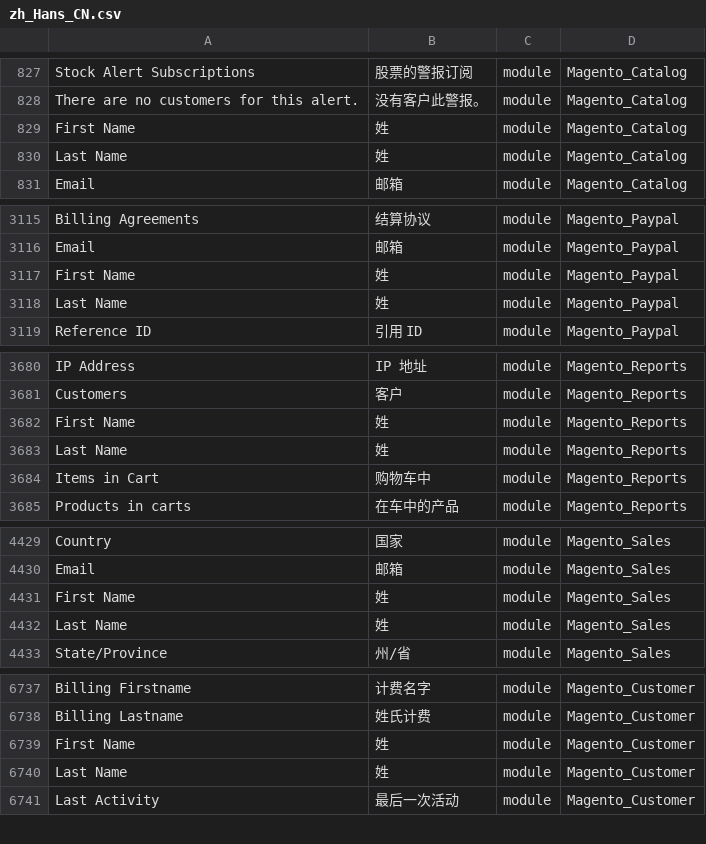
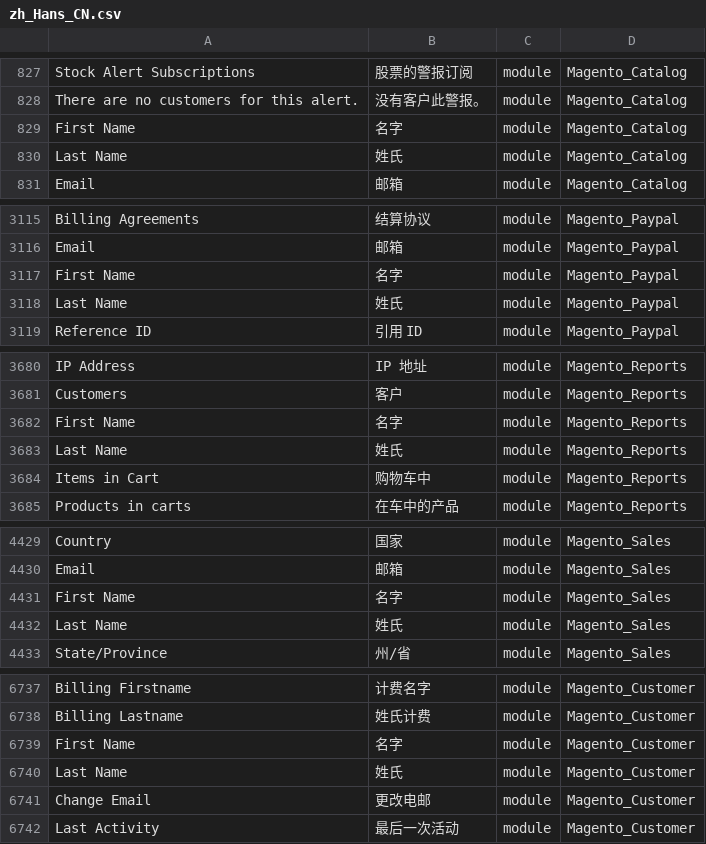
Before and after one commit to 4dhk/Magento2Language-zh_Hans_CN, a CSV file: zh_Hans_CN.csv, drawn as a sheet; only a part is shown, gaps mark what is left out; the diff covers the shown part only; the diff names each change by its address in the sheet, - before the commit and + after, or states it on an @@ line.

```diff
--- a/zh_Hans_CN.csv
+++ b/zh_Hans_CN.csv
-B829: 姓
+B829: 名字
-B830: 姓
+B830: 姓氏
-B3117: 姓
+B3117: 名字
-B3118: 姓
+B3118: 姓氏
-B3682: 姓
+B3682: 名字
-B3683: 姓
+B3683: 姓氏
-B4431: 姓
+B4431: 名字
-B4432: 姓
+B4432: 姓氏
-B6739: 姓
+B6739: 名字
-B6740: 姓
+B6740: 姓氏
+row 6741: Change Email | 更改电邮 | module | Magento_Customer
```
Also changed, not shown: 9 edited cells elsewhere in this file, 1 other file.
